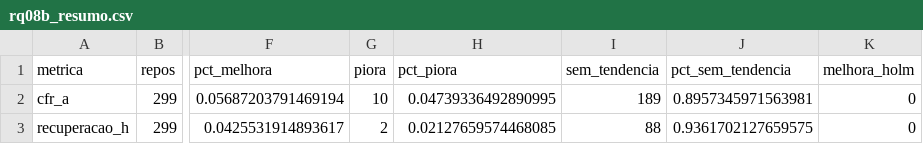
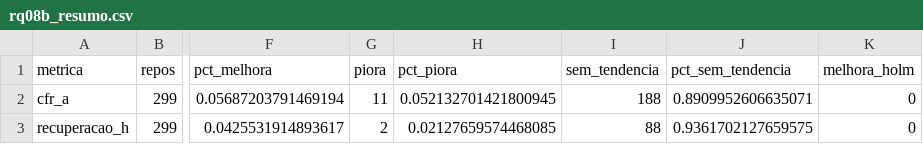
Before and after one commit to joaomarcelocpa/LaboratorioExperimentacao, a CSV file: Laboratorio3/analise/saida/tabelas/rq08b_resumo.csv, drawn as a sheet; only a part is shown, gaps mark what is left out; the diff names each change by its address in the sheet, - before the commit and + after, or states it on an @@ line.

```diff
--- a/Laboratorio3/analise/saida/tabelas/rq08b_resumo.csv
+++ b/Laboratorio3/analise/saida/tabelas/rq08b_resumo.csv
-G2 (piora): 10
+G2 (piora): 11
-H2 (pct_piora): 0.04739336492890995
+H2 (pct_piora): 0.052132701421800945
-I2 (sem_tendencia): 189
+I2 (sem_tendencia): 188
-J2 (pct_sem_tendencia): 0.8957345971563981
+J2 (pct_sem_tendencia): 0.8909952606635071
```
Also changed, not shown: Laboratorio3/analise/saida/tabelas/rq08b_tendencias.csv, 2 other files.
